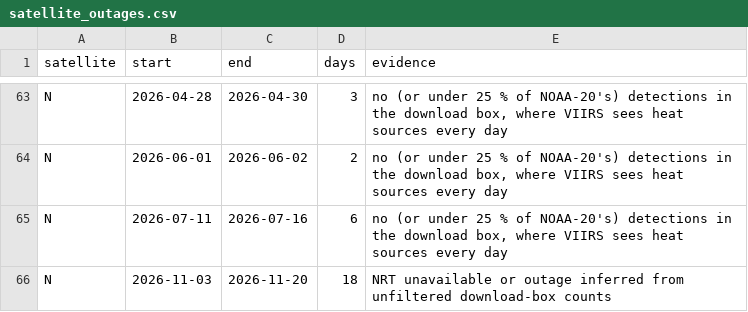
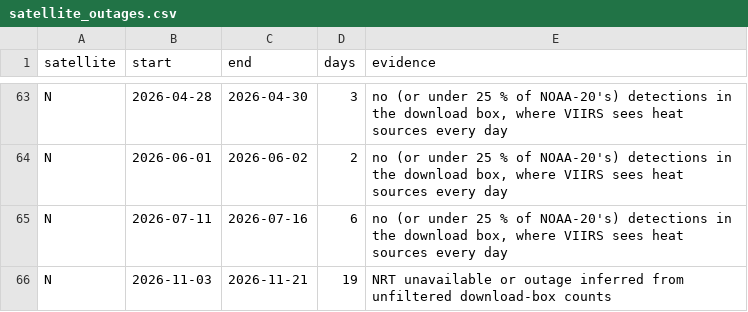
Before and after one commit to shrihanchada-rgb/NASA-Space-Apps---YASH-AND-SHRIHAN, a CSV file: data/processed/regions/US-CA/satellite_outages.csv, drawn as a sheet; only a part is shown, gaps mark what is left out.

Commit message:
Refresh provisional FIRMS data and forecast (2026-11-22)

```diff
--- a/data/processed/regions/US-CA/satellite_outages.csv
+++ b/data/processed/regions/US-CA/satellite_outages.csv
@@ -65,2 +65,2 @@ N,2026-06-01,2026-06-02,2,"no (or under 25 % of NOAA-20's) detections in the dow
 N,2026-07-11,2026-07-16,6,"no (or under 25 % of NOAA-20's) detections in the download box, where VIIRS sees heat sources every day"
-N,2026-11-03,2026-11-20,18,NRT unavailable or outage inferred from unfiltered download-box counts
+N,2026-11-03,2026-11-21,19,NRT unavailable or outage inferred from unfiltered download-box counts
```
Also changed, not shown: 7 other files.
